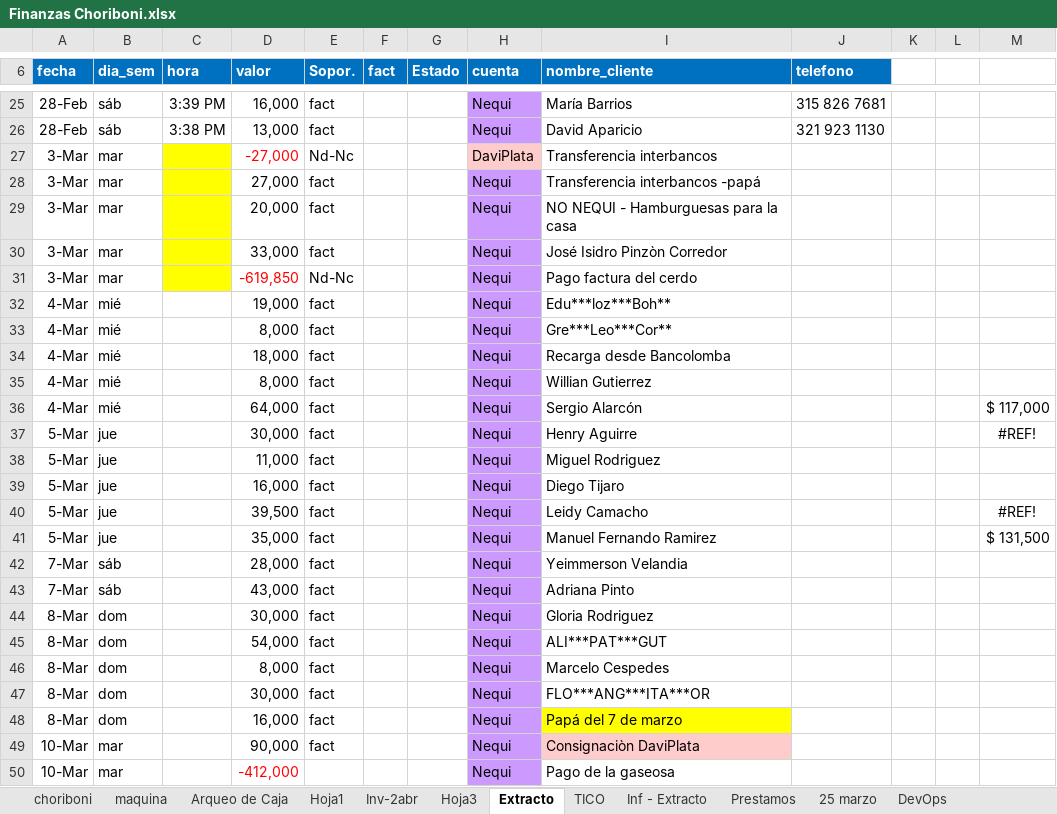
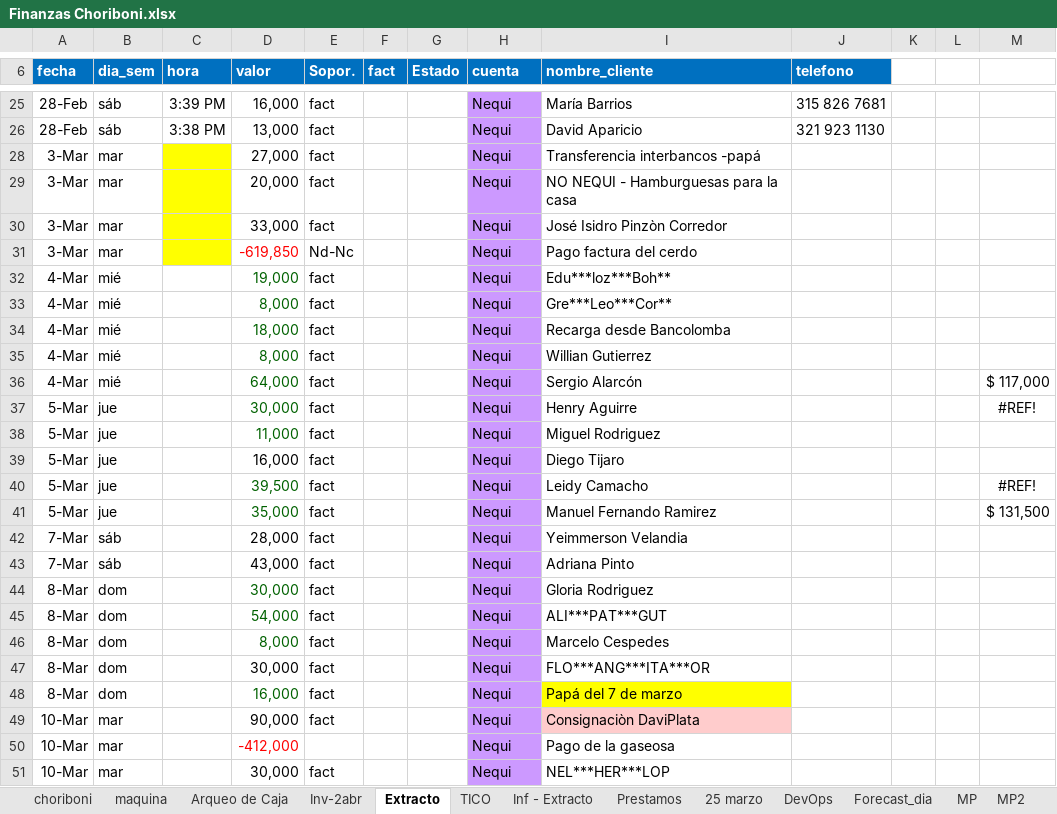
Before and after one commit to edwin15torres/Hardware, an Excel workbook: Finanzas Choriboni.xlsx, sheet Extracto, drawn as a sheet; only a part is shown, gaps mark what is left out; the shorter side is filled out with more unchanged rows; values as stored, in another font and other column widths than the file's, no borders; removed rows and columns are numbered as before the commit, all else as after; the diff covers the shown part only; the diff names each change by its address in the sheet, - before the commit and + after, or states it on an @@ line.

```diff
--- a/Finanzas Choriboni.xlsx (sheet Extracto)
+++ b/Finanzas Choriboni.xlsx (sheet Extracto)
-sheet tab: Hoja1
-sheet tab: Hoja3
@@ row 27 hidden: 3-Mar | mar |  | -27,000 | Nd-Nc |  |  | DaviPlata | Transferencia interbancos @@
-D32:D38 text colour: black
+D32:D38 text colour: #006100
-D40:D41 text colour: black
+D40:D41 text colour: #006100
-D44:D46 text colour: black
+D44:D46 text colour: #006100
-D48 text colour: black
+D48 text colour: #006100
```
Also changed, not shown: 3 added rows, 15 hidden or unhidden rows and 4 edited cells elsewhere in this sheet, sheet Arqueo de Caja, sheet choriboni, formulas that keep their value, hidden cells, 1 other file.
